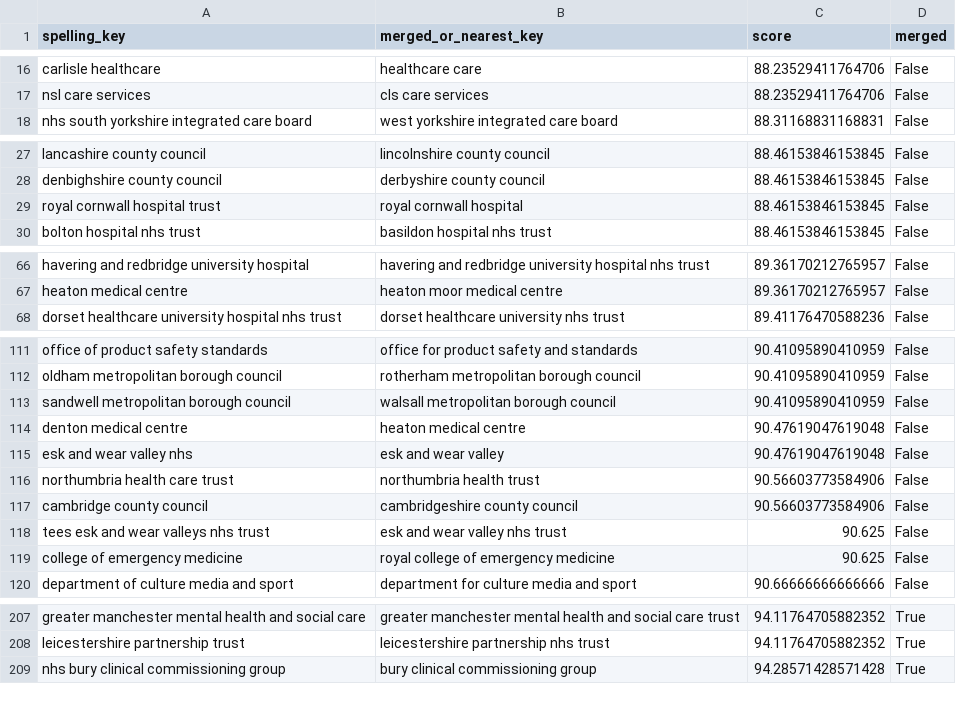
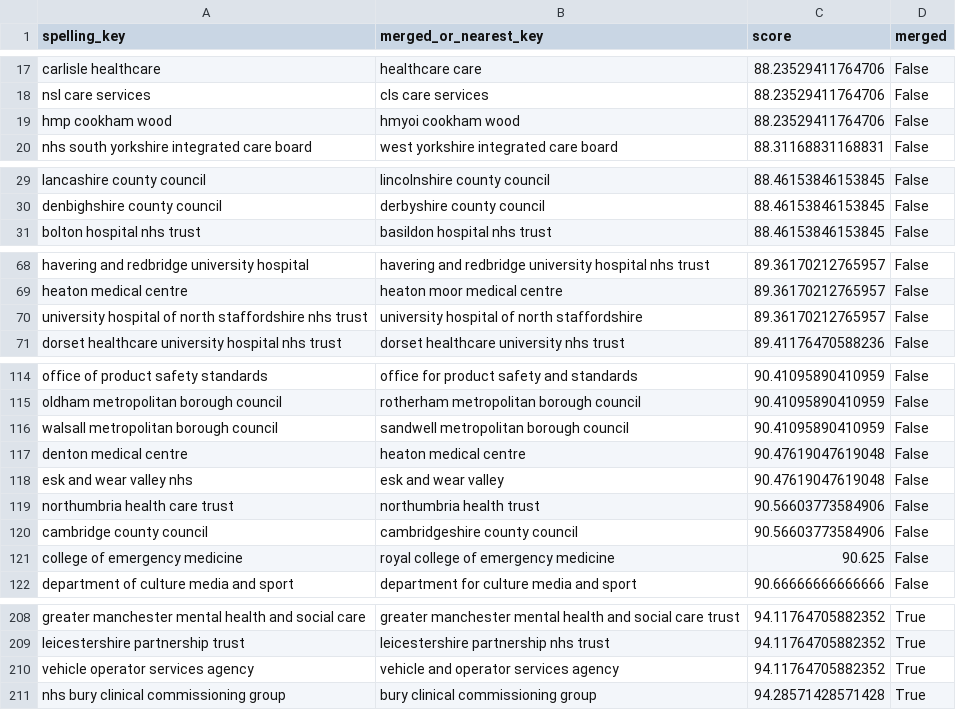
Before and after one commit to Safwan10295/Recurance, a CSV file: data/exports/org_merge_review.csv, drawn as a sheet; only a part is shown, gaps mark what is left out; the diff covers the shown part only.

```diff
--- a/data/exports/org_merge_review.csv
+++ b/data/exports/org_merge_review.csv
@@ -17,2 +18,3 @@ carlisle healthcare,healthcare care,88.23529411764706,False
 nsl care services,cls care services,88.23529411764706,False
+hmp cookham wood,hmyoi cookham wood,88.23529411764706,False
 nhs south yorkshire integrated care board,west yorkshire integrated care board,88.31168831168831,False
@@ -28,3 +30,2 @@ lancashire county council,lincolnshire county council,88.46153846153845,False
 denbighshire county council,derbyshire county council,88.46153846153845,False
-royal cornwall hospital trust,royal cornwall hospital,88.46153846153845,False
 bolton hospital nhs trust,basildon hospital nhs trust,88.46153846153845,False
@@ -67,2 +69,3 @@ havering and redbridge university hospital,havering and redbridge university hos
 heaton medical centre,heaton moor medical centre,89.36170212765957,False
+university hospital of north staffordshire nhs trust,university hospital of north staffordshire,89.36170212765957,False
 dorset healthcare university hospital nhs trust,dorset healthcare university nhs trust,89.41176470588236,False
@@ -112,3 +115,3 @@ office of product safety standards,office for product safety and standards,90.41
 oldham metropolitan borough council,rotherham metropolitan borough council,90.41095890410959,False
-sandwell metropolitan borough council,walsall metropolitan borough council,90.41095890410959,False
+walsall metropolitan borough council,sandwell metropolitan borough council,90.41095890410959,False
 denton medical centre,heaton medical centre,90.47619047619048,False
@@ -117,3 +120,2 @@ northumbria health care trust,northumbria health trust,90.56603773584906,False
 cambridge county council,cambridgeshire county council,90.56603773584906,False
-tees esk and wear valleys nhs trust,esk and wear valley nhs trust,90.625,False
 college of emergency medicine,royal college of emergency medicine,90.625,False
@@ -208,2 +209,3 @@ greater manchester mental health and social care,greater manchester mental healt
 leicestershire partnership trust,leicestershire partnership nhs trust,94.11764705882352,True
+vehicle operator services agency,vehicle and operator services agency,94.11764705882352,True
 nhs bury clinical commissioning group,bury clinical commissioning group,94.28571428571428,True
```
Also changed, not shown: 4 added rows, 3 removed rows, 3 moved rows and 2 edited cells elsewhere in this file, 1 other file.
